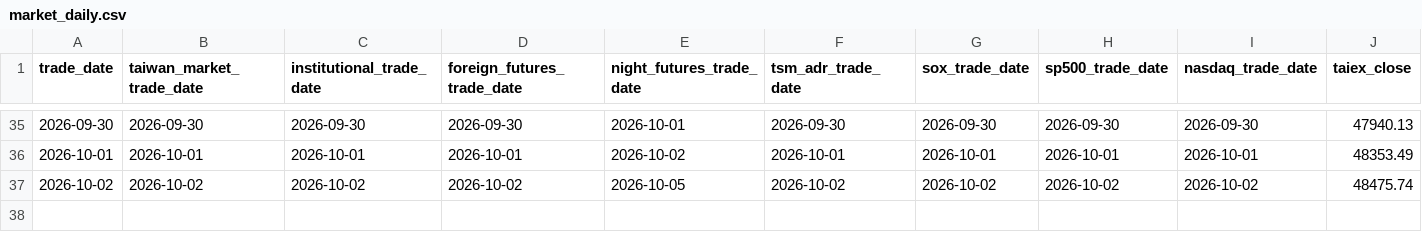
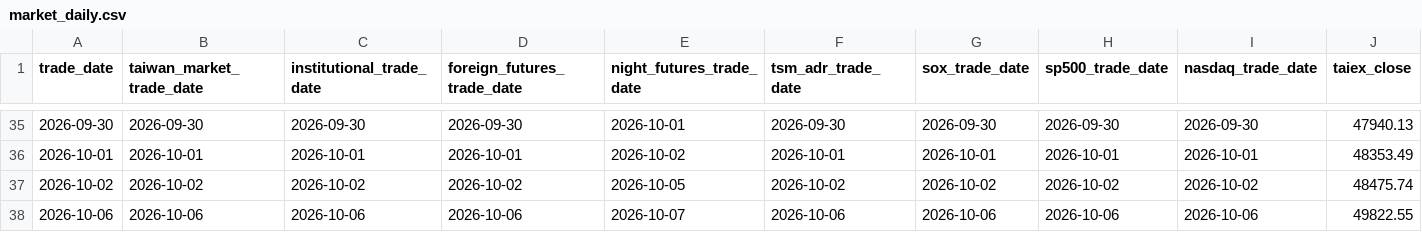
Before and after one commit to Skyripples/taiwan_stock_analysis_platform, a CSV file: data/history/market_daily.csv, drawn as a sheet; only a part is shown, gaps mark what is left out; rows hold the shown columns only; the diff names each change by its address in the sheet, - before the commit and + after, or states it on an @@ line.

```diff
--- a/data/history/market_daily.csv
+++ b/data/history/market_daily.csv
+row 38: 2026-10-06 | 2026-10-06 | 2026-10-06 | 2026-10-06 | 2026-10-07 | 2026-10-06 | 2026-10-06 | 2026-10-06 | 2026-10-06 | 49822.55
```
Also changed, not shown: data/history/chips_daily.csv, data/history/prediction_history.csv, 36 other files.
